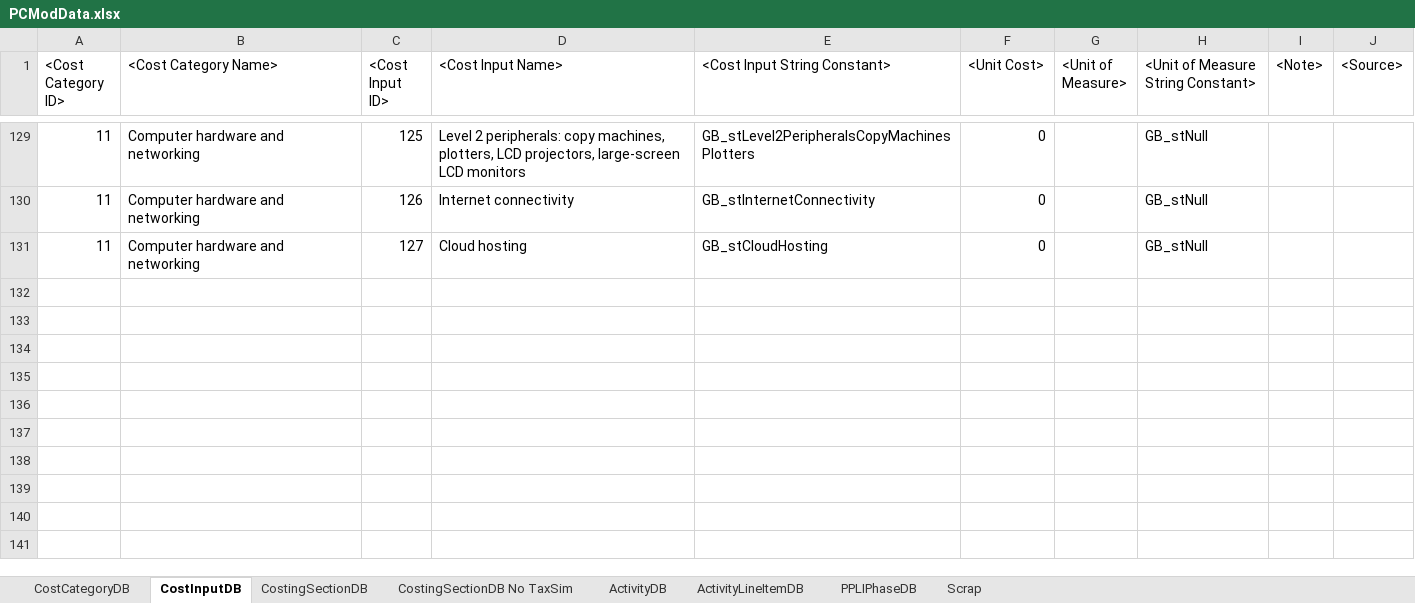
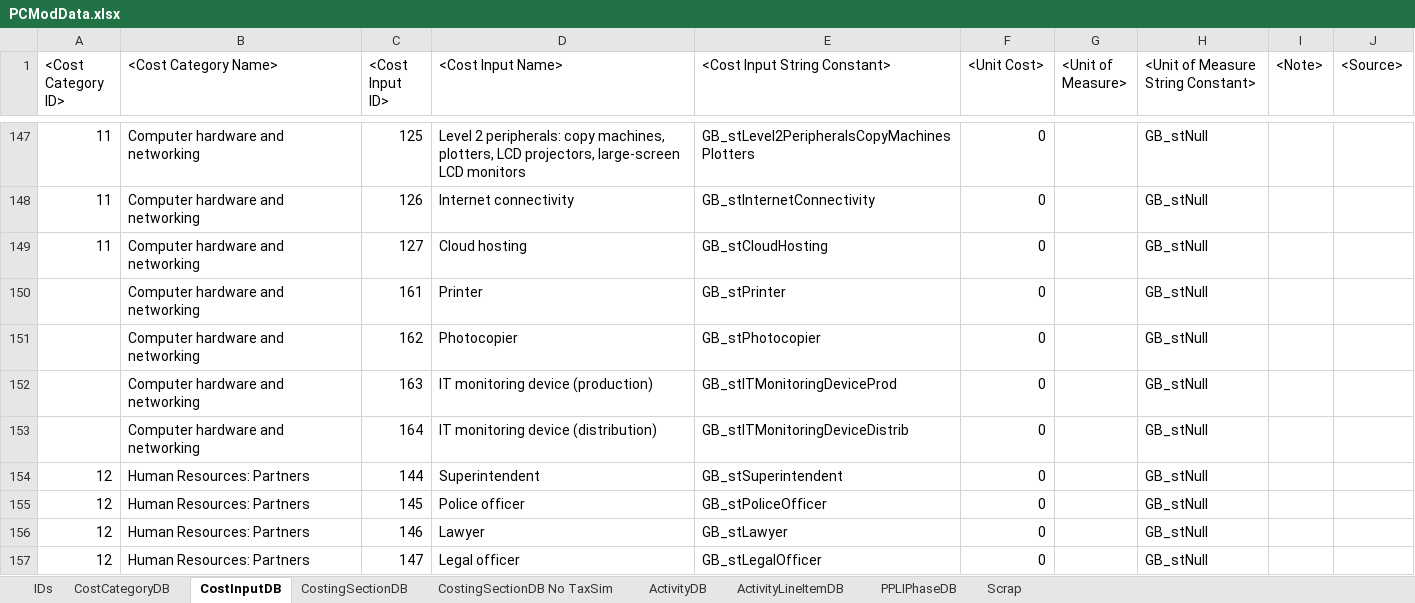
Before and after one commit to AvenirHealth-org/SpectrumWebDefaultData, an Excel workbook: SourceData/programmecosting/PCModData.xlsx, sheet CostInputDB, drawn as a sheet; only a part is shown, gaps mark what is left out; values as stored, in another font and other column widths than the file's, no borders; the diff covers the shown part only; the diff names each change by its address in the sheet, - before the commit and + after, or states it on an @@ line.

```diff
--- a/SourceData/programmecosting/PCModData.xlsx (sheet CostInputDB)
+++ b/SourceData/programmecosting/PCModData.xlsx (sheet CostInputDB)
+sheet tab: IDs
+row 150:  | Computer hardware and networking | 161 | Printer | GB_stPrinter | 0 |  | GB_stNull
+row 151:  | Computer hardware and networking | 162 | Photocopier | GB_stPhotocopier | 0 |  | GB_stNull
+row 152:  | Computer hardware and networking | 163 | IT monitoring device (production) | GB_stITMonitoringDeviceProd | 0 |  | GB_stNull
+row 153:  | Computer hardware and networking | 164 | IT monitoring device (distribution) | GB_stITMonitoringDeviceDistrib | 0 |  | GB_stNull
+row 154: 12 | Human Resources: Partners | 144 | Superintendent | GB_stSuperintendent | 0 |  | GB_stNull
+row 155: 12 | Human Resources: Partners | 145 | Police officer | GB_stPoliceOfficer | 0 |  | GB_stNull
+row 156: 12 | Human Resources: Partners | 146 | Lawyer | GB_stLawyer | 0 |  | GB_stNull
+row 157: 12 | Human Resources: Partners | 147 | Legal officer | GB_stLegalOfficer | 0 |  | GB_stNull
```
Also changed, not shown: 26 added rows and 2 edited cells elsewhere in this sheet, sheet ActivityDB, sheet CostingSectionDB, 4 other files.
